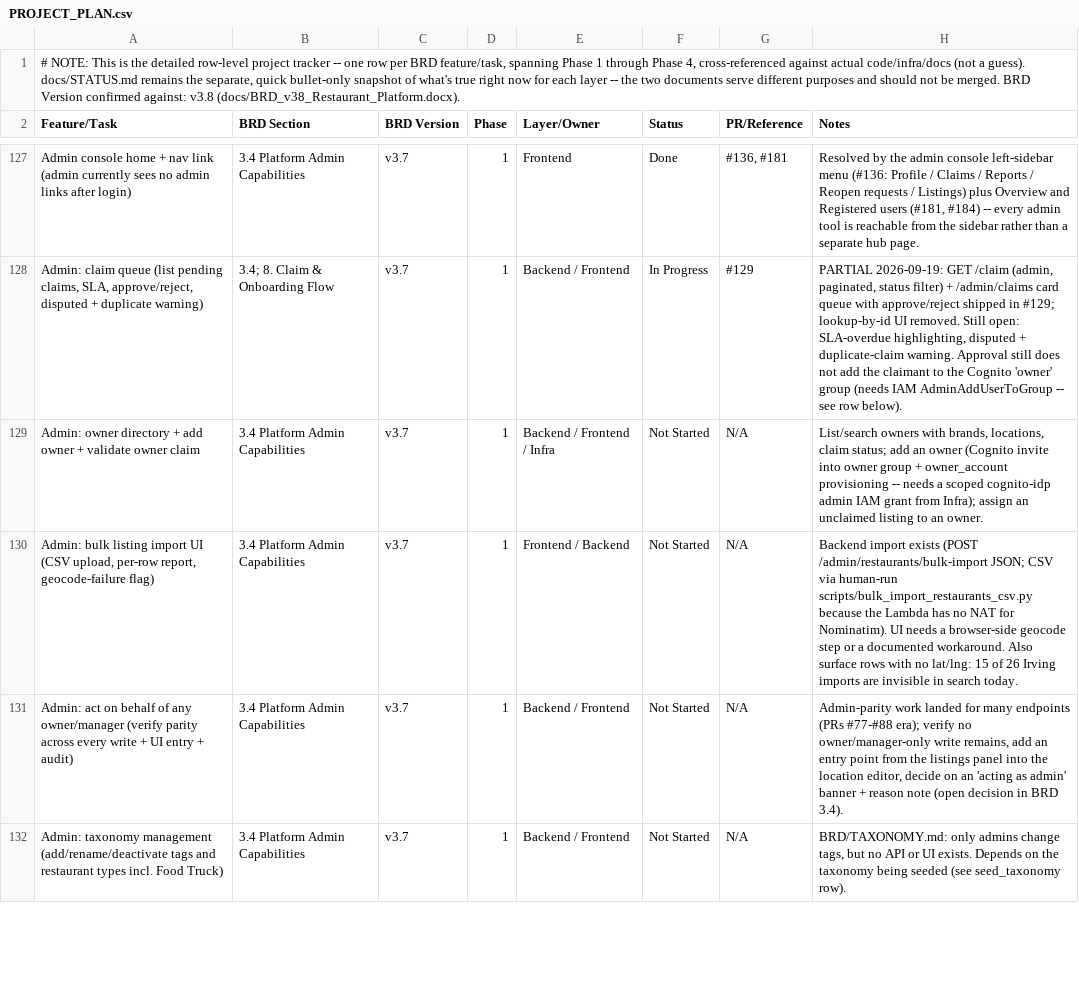
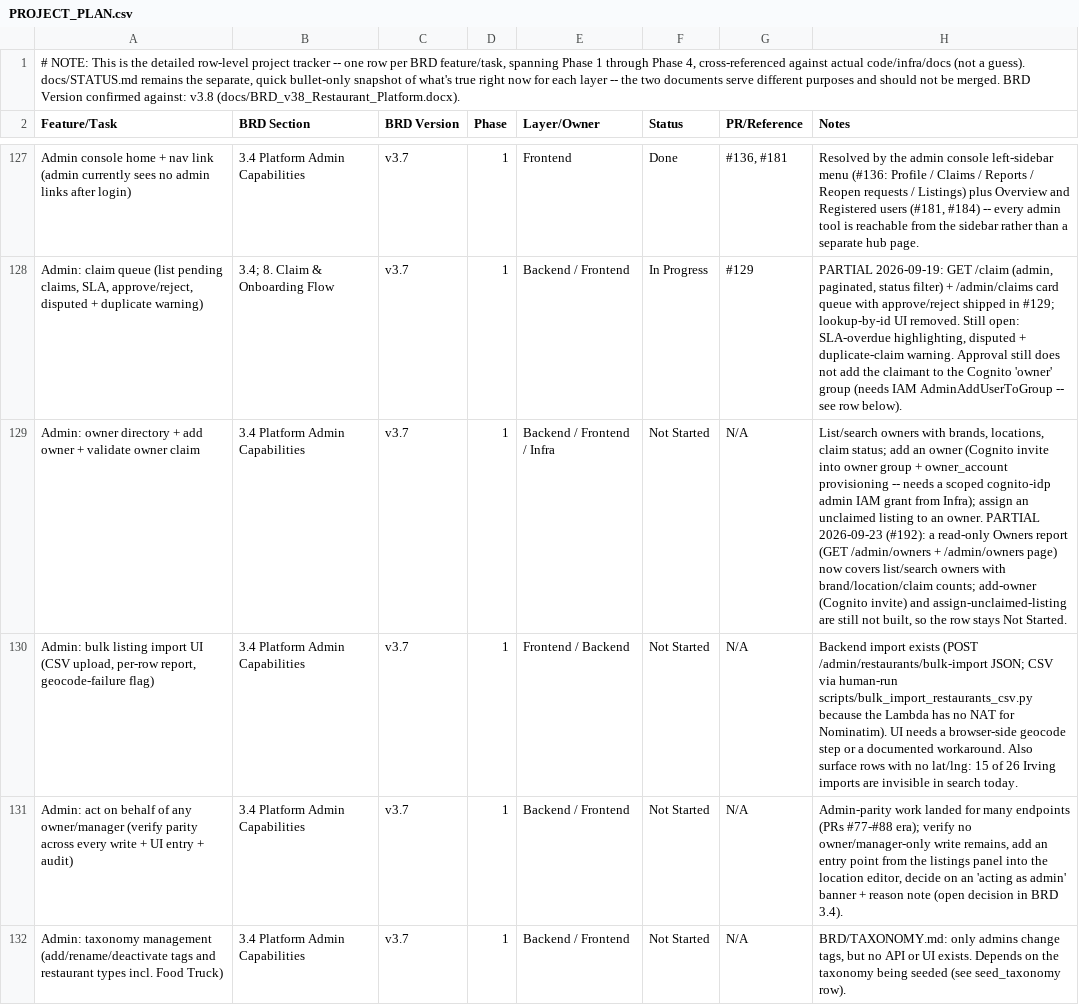
Before and after one commit to sr0626/swarasa, a CSV file: docs/PROJECT_PLAN.csv, drawn as a sheet; only a part is shown, gaps mark what is left out; the diff covers the shown part only; the diff names each change by its address in the sheet, - before the commit and + after, or states it on an @@ line.

```diff
--- a/docs/PROJECT_PLAN.csv
+++ b/docs/PROJECT_PLAN.csv
-H129 (Notes): …an owner.
+H129 (Notes): …an owner. PARTIAL 2026-09-23 (#192): a read-only Owners report (GET /admin/owners + /admin/owners page) now covers list/search owners with brand/location/claim counts; add-owner (Cognito invite) and assign-unclaimed-listing are still not built, so the row stays Not Started.
```
Also changed, not shown: 5 added rows and 2 edited cells elsewhere in this file, 2 other files.
